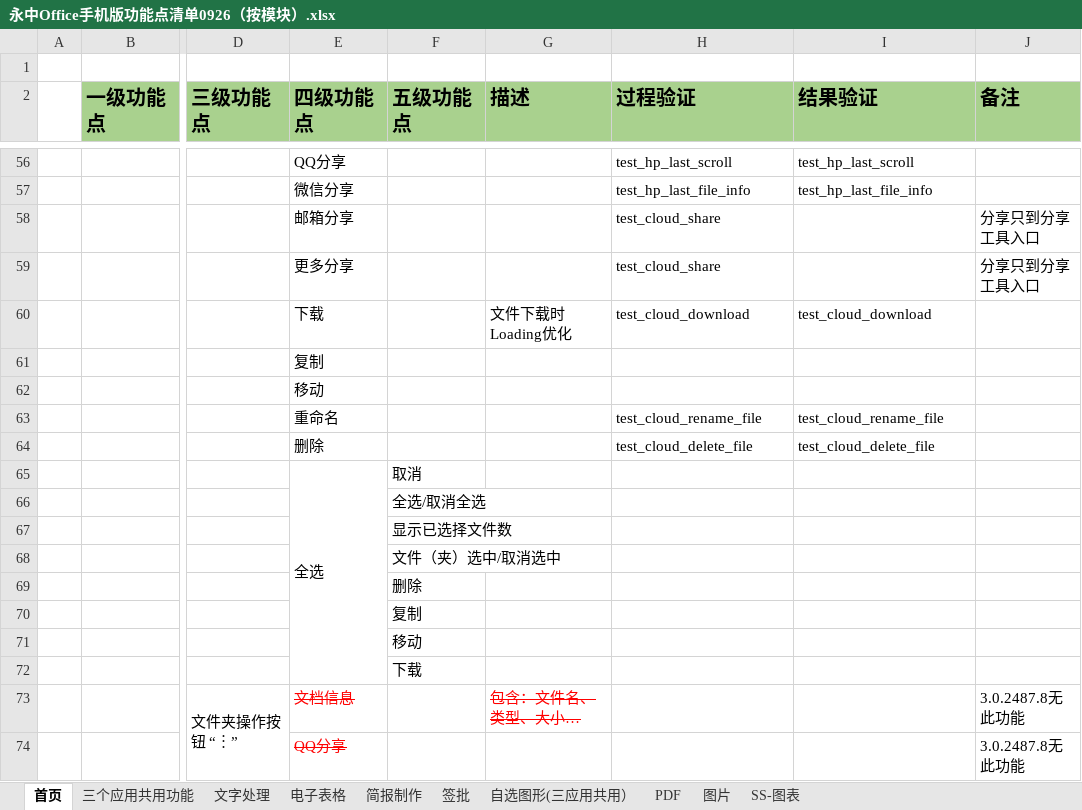
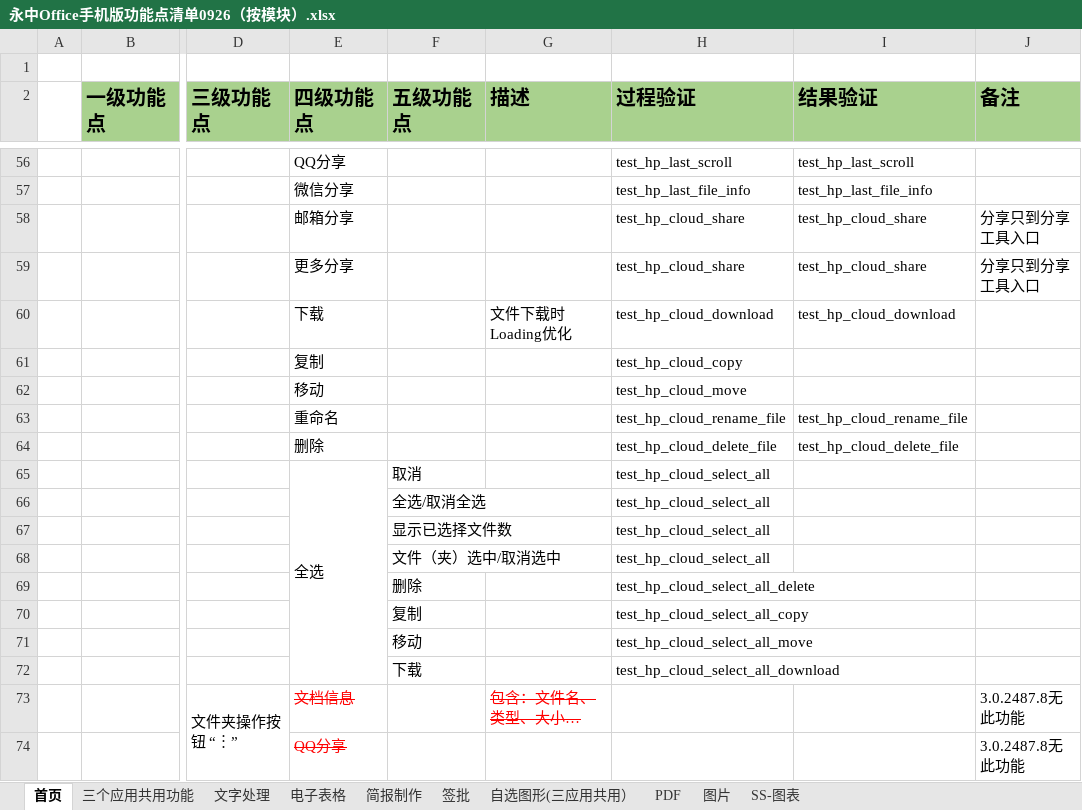
Before and after one commit to BraneZhang/office_test_project, an Excel workbook: APP_info/永中Office手机版功能点清单0926（按模块）.xlsx, sheet 首页, drawn as a sheet; only a part is shown, gaps mark what is left out; long unchanged cells end in …; values as stored, in another font and other column widths than the file's, no borders; the diff covers the shown part only; the diff names each change by its address in the sheet, - before the commit and + after, or states it on an @@ line.

```diff
--- a/APP_info/永中Office手机版功能点清单0926（按模块）.xlsx (sheet 首页)
+++ b/APP_info/永中Office手机版功能点清单0926（按模块）.xlsx (sheet 首页)
-H58:H59 (过程验证): test_cloud_share
+H58:H59 (过程验证): test_hp_cloud_share
-I58:I59 (结果验证): (empty)
+I58:I59 (结果验证): test_hp_cloud_share
-H60 (过程验证): test_cloud_download
+H60 (过程验证): test_hp_cloud_download
-I60 (结果验证): test_cloud_download
+I60 (结果验证): test_hp_cloud_download
-H61 (过程验证): (empty)
+H61 (过程验证): test_hp_cloud_copy
-H62 (过程验证): (empty)
+H62 (过程验证): test_hp_cloud_move
-H63 (过程验证): test_cloud_rename_file
+H63 (过程验证): test_hp_cloud_rename_file
-I63 (结果验证): test_cloud_rename_file
+I63 (结果验证): test_hp_cloud_rename_file
-H64 (过程验证): test_cloud_delete_file
+H64 (过程验证): test_hp_cloud_delete_file
-I64 (结果验证): test_cloud_delete_file
+I64 (结果验证): test_hp_cloud_delete_file
-H65:H68 (过程验证): (empty)
+H65:H68 (过程验证): test_hp_cloud_select_all
-H69 (过程验证): (empty)
+H69 (过程验证): test_hp_cloud_select_all_delete
-H70 (过程验证): (empty)
+H70 (过程验证): test_hp_cloud_select_all_copy
-H71 (过程验证): (empty)
+H71 (过程验证): test_hp_cloud_select_all_move
-H72 (过程验证): (empty)
+H72 (过程验证): test_hp_cloud_select_all_download
```
Also changed, not shown: 17 added rows, 9 removed rows and 45 edited cells elsewhere in this sheet, sheet 电子表格, 2 other files.
